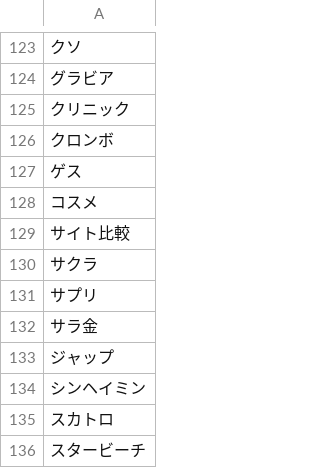
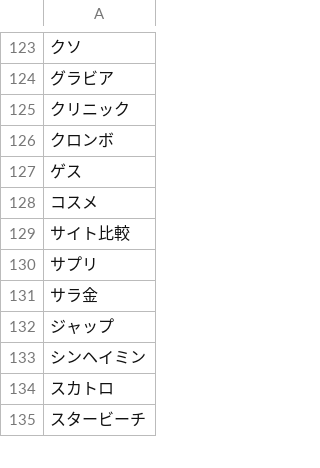
Before and after one commit to electricgoat/ba-data, a CSV file: Other/blacklist.csv, drawn as a sheet; only a part is shown, gaps mark what is left out; removed rows and columns are numbered as before the commit, all else as after; the diff covers the shown part only; the diff names each change by its address in the sheet, - before the commit and + after, or states it on an @@ line.

```diff
--- a/Other/blacklist.csv
+++ b/Other/blacklist.csv
-row 130: サクラ
```
Also changed, not shown: 49 added rows elsewhere in this file, 57 other files.
